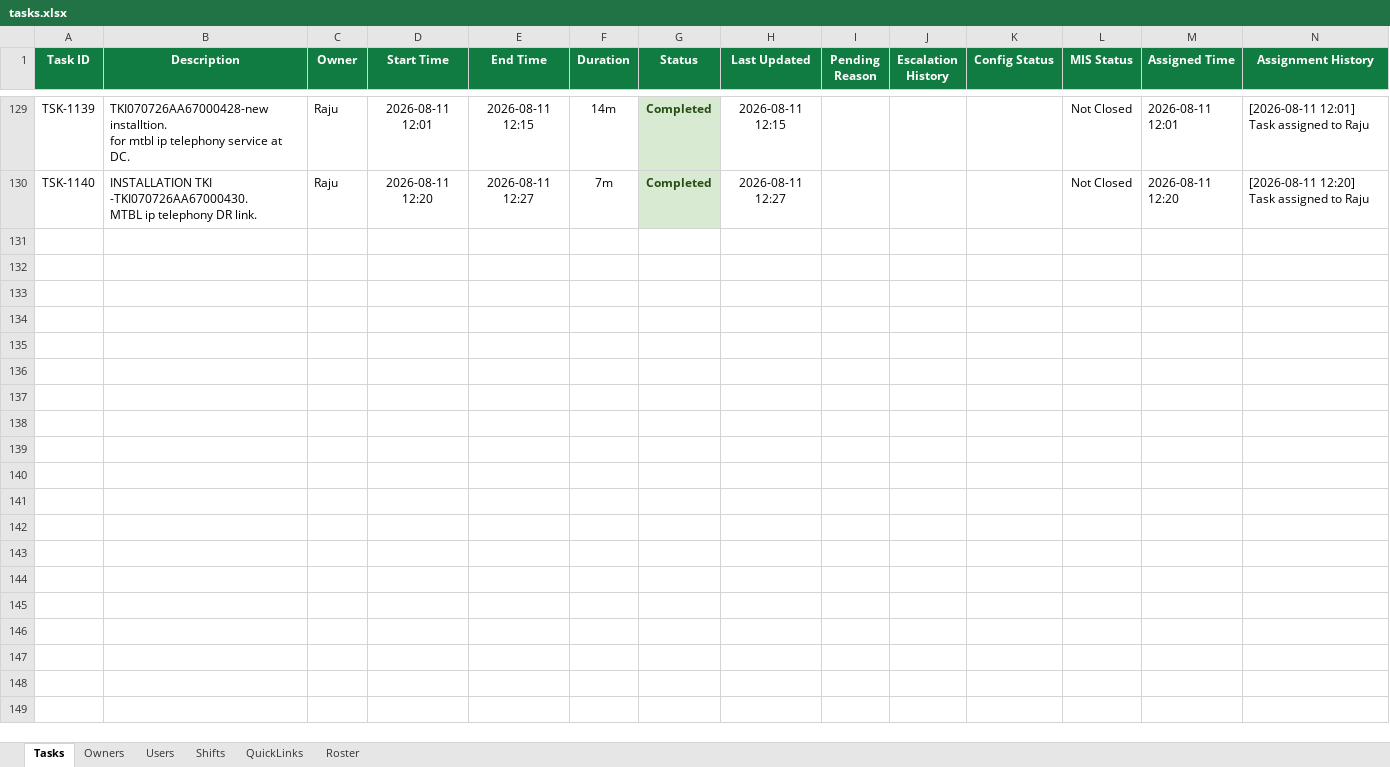
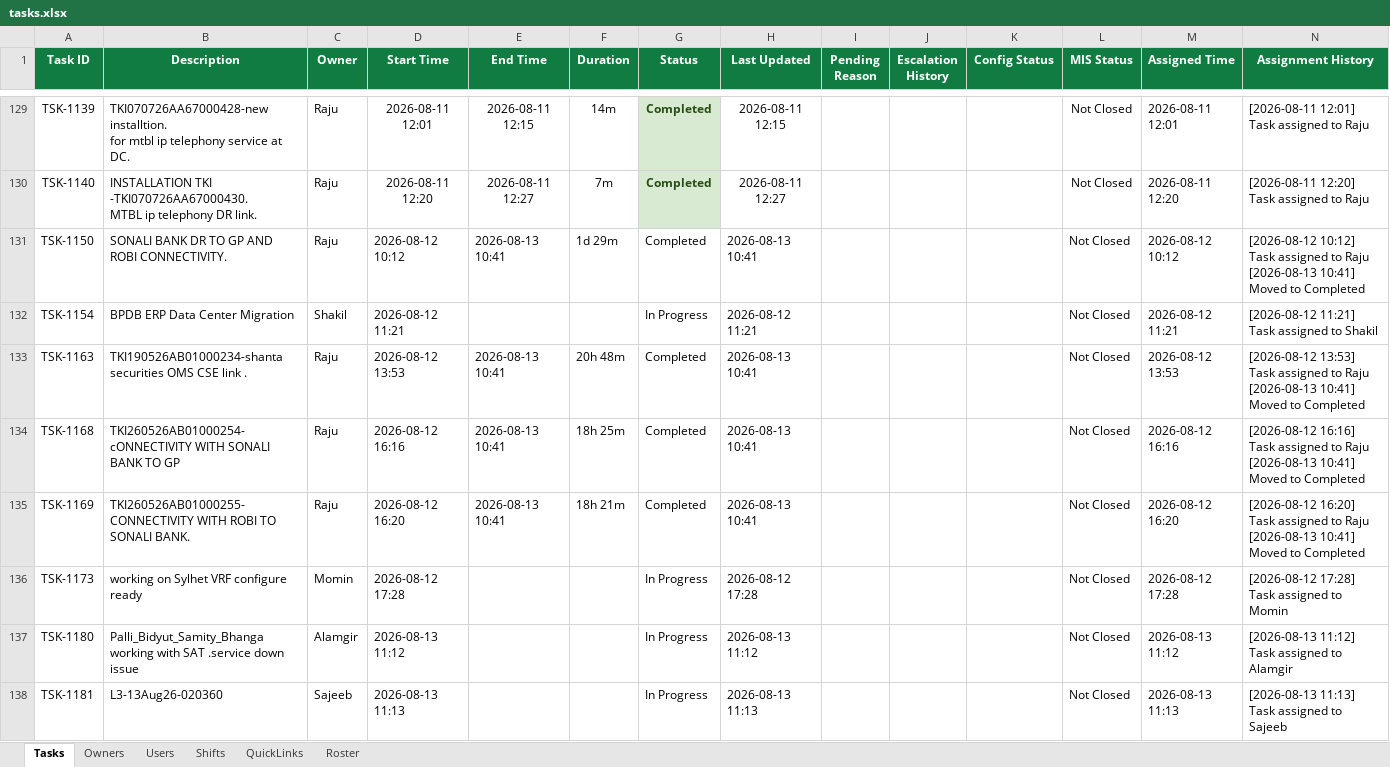
Before and after one commit to minhajuddin89/NGNC-Dashboard, an Excel workbook: tasks.xlsx, sheet Tasks, drawn as a sheet; only a part is shown, gaps mark what is left out; values as stored, in another font and other column widths than the file's, no borders; ↵ is a line break in a cell; the diff covers the shown part only; the diff names each change by its address in the sheet, - before the commit and + after, or states it on an @@ line.

Commit message:
Release v1.2.4: Restore today's task entries recovered from client browser cache

```diff
--- a/tasks.xlsx (sheet Tasks)
+++ b/tasks.xlsx (sheet Tasks)
+row 131: TSK-1150 | SONALI BANK DR TO GP AND ROBI CONNECTIVITY. | Raju | 2026-08-12 10:12 | 2026-08-13 10:41 | 1d 29m | Completed | 2026-08-13 10:41 |  |  |  | Not Closed | 2026-08-12 10:12 | [2026-08-12 10:12] Task assigned to Raju ↵ [2026-08-13 10:41] Moved to Completed
+row 132: TSK-1154 | BPDB ERP Data Center Migration | Shakil | 2026-08-12 11:21 |  |  | In Progress | 2026-08-12 11:21 |  |  |  | Not Closed | 2026-08-12 11:21 | [2026-08-12 11:21] Task assigned to Shakil
+row 133: TSK-1163 | TKI190526AB01000234-shanta securities OMS CSE link . | Raju | 2026-08-12 13:53 | 2026-08-13 10:41 | 20h 48m | Completed | 2026-08-13 10:41 |  |  |  | Not Closed | 2026-08-12 13:53 | [2026-08-12 13:53] Task assigned to Raju ↵ [2026-08-13 10:41] Moved to Completed
+row 134: TSK-1168 | TKI260526AB01000254-cONNECTIVITY WITH SONALI BANK TO GP | Raju | 2026-08-12 16:16 | 2026-08-13 10:41 | 18h 25m | Completed | 2026-08-13 10:41 |  |  |  | Not Closed | 2026-08-12 16:16 | [2026-08-12 16:16] Task assigned to Raju ↵ [2026-08-13 10:41] Moved to Completed
+row 135: TSK-1169 | TKI260526AB01000255-CONNECTIVITY WITH ROBI TO SONALI BANK. | Raju | 2026-08-12 16:20 | 2026-08-13 10:41 | 18h 21m | Completed | 2026-08-13 10:41 |  |  |  | Not Closed | 2026-08-12 16:20 | [2026-08-12 16:20] Task assigned to Raju ↵ [2026-08-13 10:41] Moved to Completed
+row 136: TSK-1173 | working on Sylhet VRF configure ready | Momin | 2026-08-12 17:28 |  |  | In Progress | 2026-08-12 17:28 |  |  |  | Not Closed | 2026-08-12 17:28 | [2026-08-12 17:28] Task assigned to Momin
+row 137: TSK-1180 | Palli_Bidyut_Samity_Bhanga working with SAT .service down issue | Alamgir | 2026-08-13 11:12 |  |  | In Progress | 2026-08-13 11:12 |  |  |  | Not Closed | 2026-08-13 11:12 | [2026-08-13 11:12] Task assigned to Alamgir
+row 138: TSK-1181 | L3-13Aug26-020360 | Sajeeb | 2026-08-13 11:13 |  |  | In Progress | 2026-08-13 11:13 |  |  |  | Not Closed | 2026-08-13 11:13 | [2026-08-13 11:13] Task assigned to Sajeeb
```
Also changed, not shown: 38 edited cells elsewhere in this sheet.
